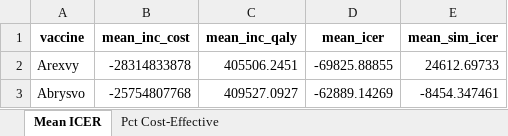
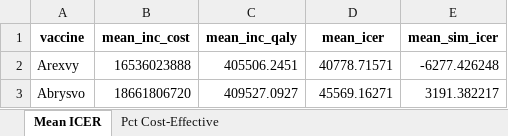
Before and after one commit to jefferson-fandtlabs/rsv-vaccination-envaluation, an Excel workbook: rsv_psa_summary.xlsx, sheet Mean ICER, drawn as a sheet; values as stored, in another font and other column widths than the file's, no borders; the diff names each change by its address in the sheet, - before the commit and + after, or states it on an @@ line.

```diff
--- a/rsv_psa_summary.xlsx (sheet Mean ICER)
+++ b/rsv_psa_summary.xlsx (sheet Mean ICER)
-B2 (mean_inc_cost): -28314833878
+B2 (mean_inc_cost): 16536023888
-D2 (mean_icer): -69825.88855
+D2 (mean_icer): 40778.71571
-E2 (mean_sim_icer): 24612.69733
+E2 (mean_sim_icer): -6277.426248
-B3 (mean_inc_cost): -25754807768
+B3 (mean_inc_cost): 18661806720
-D3 (mean_icer): -62889.14269
+D3 (mean_icer): 45569.16271
-E3 (mean_sim_icer): -8454.347461
+E3 (mean_sim_icer): 3191.382217
```
Also changed, not shown: sheet Pct Cost-Effective, rsv_cea_results.xlsx, rsv_owsa_results.xlsx, 16 other files.
